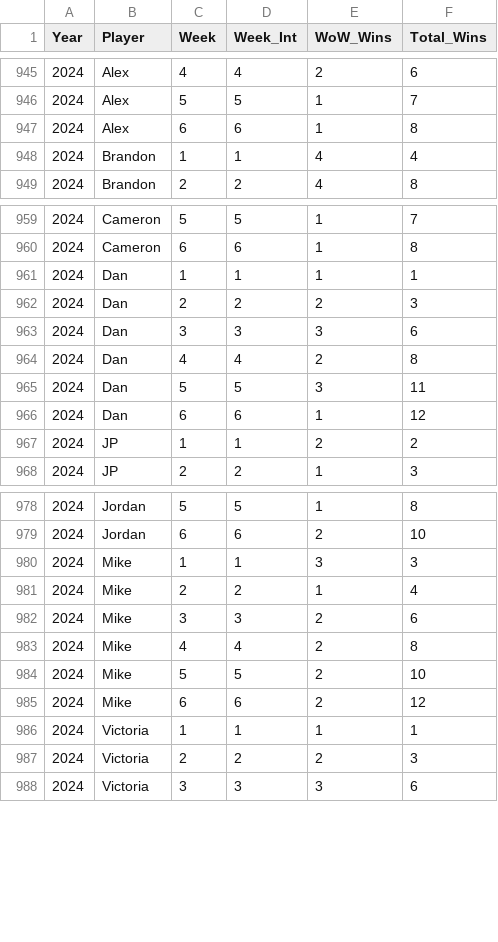
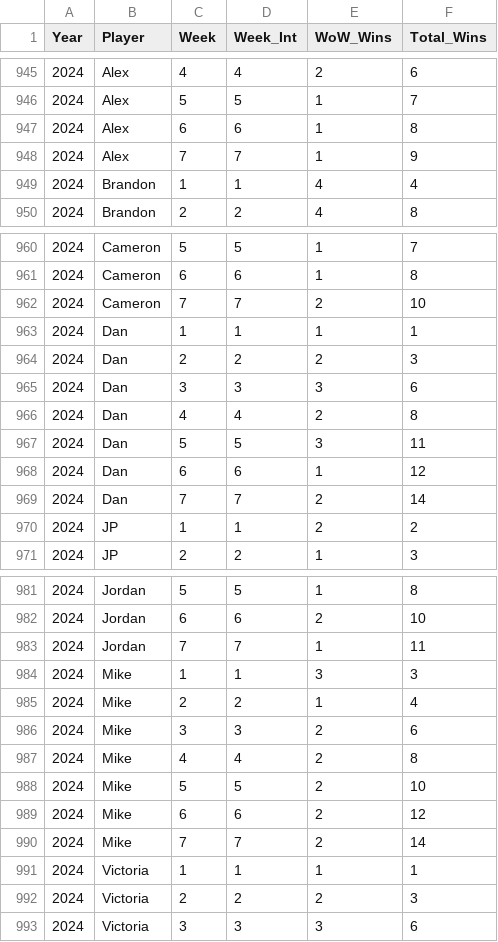
Before and after one commit to jp-wright/picks_pool_streamlit, a CSV file: data/output/history/WoW_wins_history.csv, drawn as a sheet; only a part is shown, gaps mark what is left out; the diff covers the shown part only; the diff names each change by its address in the sheet, - before the commit and + after, or states it on an @@ line.

```diff
--- a/data/output/history/WoW_wins_history.csv
+++ b/data/output/history/WoW_wins_history.csv
+row 948: 2024 | Alex | 7 | 7 | 1 | 9
+row 962: 2024 | Cameron | 7 | 7 | 2 | 10
+row 969: 2024 | Dan | 7 | 7 | 2 | 14
+row 983: 2024 | Jordan | 7 | 7 | 1 | 11
+row 990: 2024 | Mike | 7 | 7 | 2 | 14
```
Also changed, not shown: 1 added row and 4 edited cells elsewhere in this file, data/output/history/all_pool_games_history.csv, data/output/history/nfl_picks_pool_player_standings_history.csv, 18 other files.
